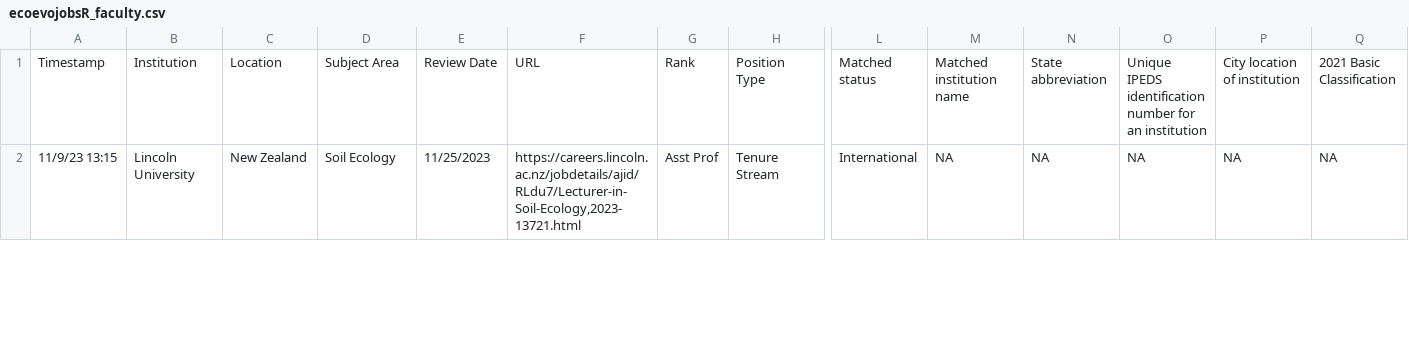
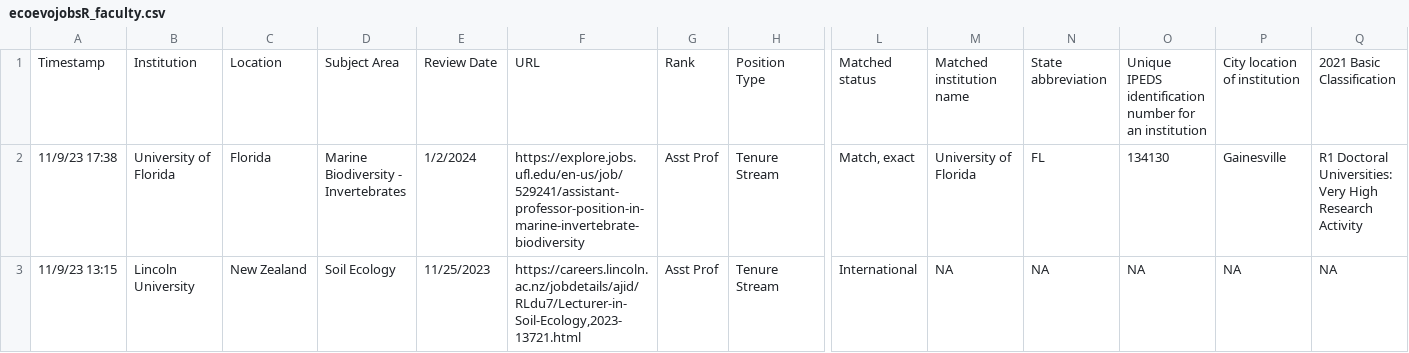
Before and after one commit to mikeblazanin/ecoevojobsR, a CSV file: data-raw/ecoevojobsR_faculty.csv, drawn as a sheet; only a part is shown, gaps mark what is left out; rows hold the shown columns only; the diff covers the shown part only; the diff names each change by its address in the sheet, - before the commit and + after, or states it on an @@ line.

```diff
--- a/data-raw/ecoevojobsR_faculty.csv
+++ b/data-raw/ecoevojobsR_faculty.csv
+row 2: 11/9/23 17:38 | University of Florida | Florida | Marine Biodiversity - Invertebrates | 1/2/2024 | https://explore.jobs.ufl.edu/en-us/job/529241/assistant-professor-position-in-marine-invertebrate-biodiversity | Asst Prof | Tenure Stream | Match, exact | University of Florida | FL | 134130 | Gainesville | R1 Doctoral Universities: Very High Research Activity
```
Also changed, not shown: 6 edited cells elsewhere in this file, 1 other file.
